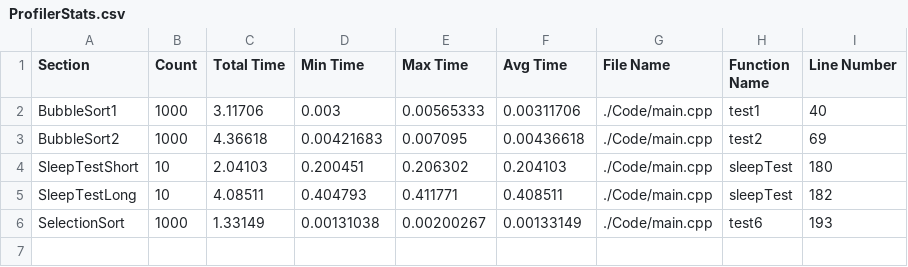
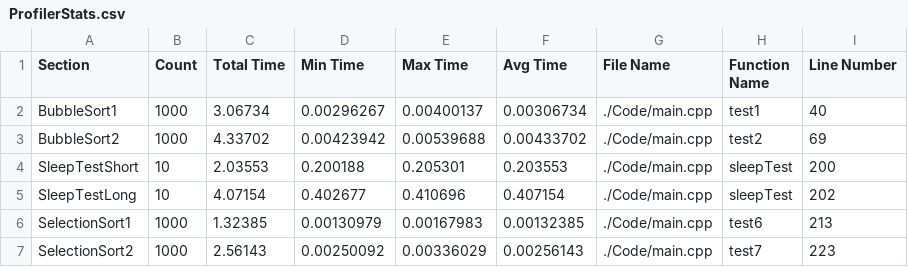
Before and after one commit to HuMIn-Game-Lab/lab-2-c-profiler-kingbenjamin03, a CSV file: Data/ProfilerStats.csv, drawn as a sheet.

```diff
--- a/Data/ProfilerStats.csv
+++ b/Data/ProfilerStats.csv
@@ -1,6 +1,7 @@
 Section, Count, Total Time, Min Time, Max Time, Avg Time, File Name, Function Name, Line Number
-BubbleSort1, 1000, 3.11706, 0.003, 0.00565333, 0.00311706, ./Code/main.cpp, test1, 40
-BubbleSort2, 1000, 4.36618, 0.00421683, 0.007095, 0.00436618, ./Code/main.cpp, test2, 69
-SleepTestShort, 10, 2.04103, 0.200451, 0.206302, 0.204103, ./Code/main.cpp, sleepTest, 180
-SleepTestLong, 10, 4.08511, 0.404793, 0.411771, 0.408511, ./Code/main.cpp, sleepTest, 182
-SelectionSort, 1000, 1.33149, 0.00131038, 0.00200267, 0.00133149, ./Code/main.cpp, test6, 193
+BubbleSort1, 1000, 3.06734, 0.00296267, 0.00400137, 0.00306734, ./Code/main.cpp, test1, 40
+BubbleSort2, 1000, 4.33702, 0.00423942, 0.00539688, 0.00433702, ./Code/main.cpp, test2, 69
+SleepTestShort, 10, 2.03553, 0.200188, 0.205301, 0.203553, ./Code/main.cpp, sleepTest, 200
+SleepTestLong, 10, 4.07154, 0.402677, 0.410696, 0.407154, ./Code/main.cpp, sleepTest, 202
+SelectionSort1, 1000, 1.32385, 0.00130979, 0.00167983, 0.00132385, ./Code/main.cpp, test6, 213
+SelectionSort2, 1000, 2.56143, 0.00250092, 0.00336029, 0.00256143, ./Code/main.cpp, test7, 223
```
Also changed, not shown: 7 other files.
